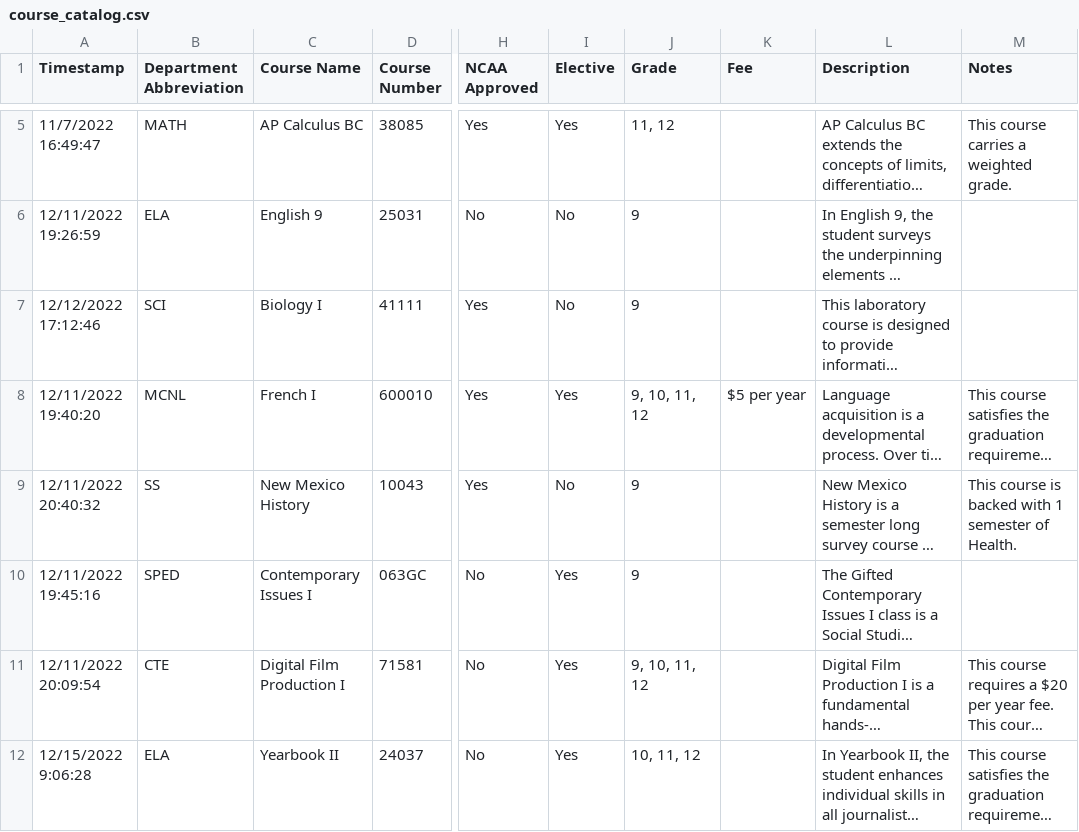
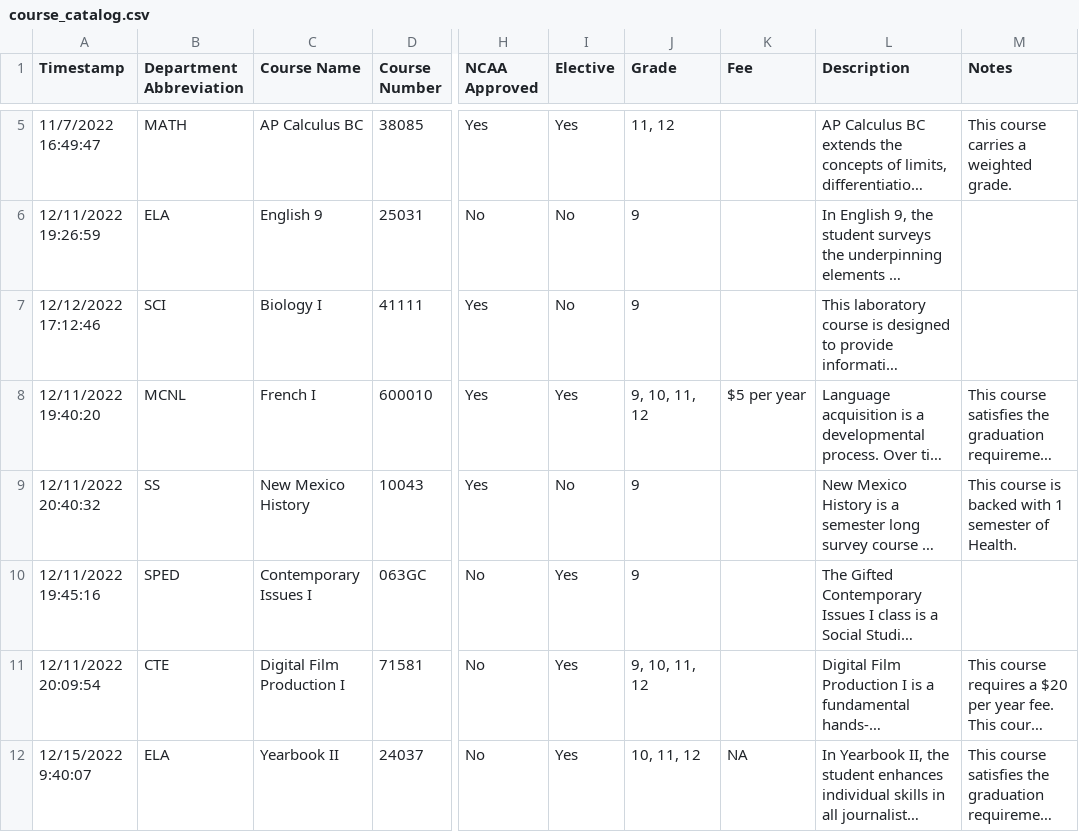
Before and after one commit to jono-openworld/vvhscatalog, a CSV file: course_catalog.csv, drawn as a sheet; only a part is shown, gaps mark what is left out; long unchanged cells end in …; the diff names each change by its address in the sheet, - before the commit and + after, or states it on an @@ line.

```diff
--- a/course_catalog.csv
+++ b/course_catalog.csv
-A12 (Timestamp): 12/15/2022 9:06:28
+A12 (Timestamp): 12/15/2022 9:40:07
-K12 (Fee): (empty)
+K12 (Fee): NA
```
Also changed, not shown: 2 other files.
